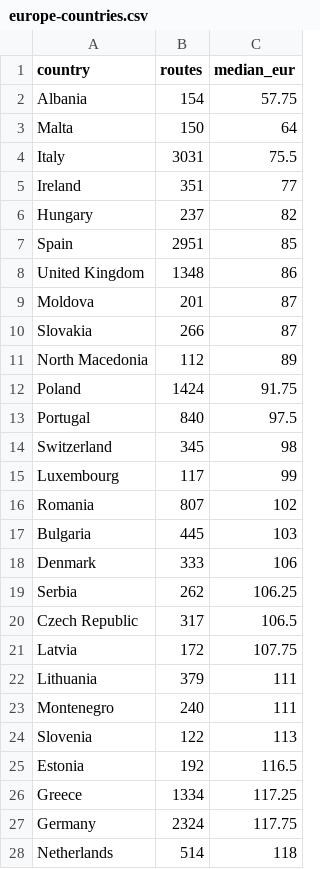
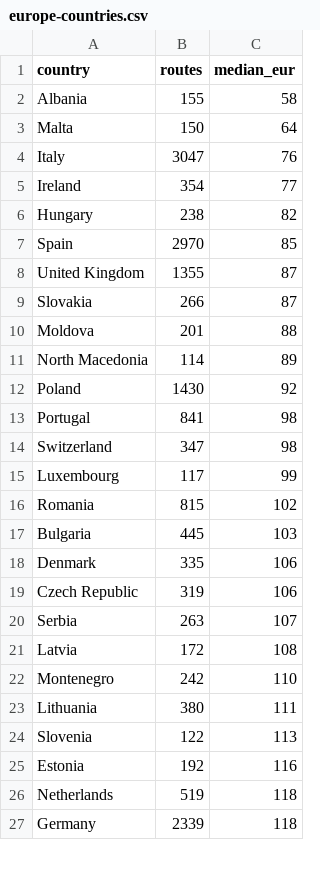
Before and after one commit to DeusAcc/flight-fare-history, a CSV file: research/europe-countries.csv, drawn as a sheet; only a part is shown; the diff covers the shown part only.

Commit message:
research europe-countries.csv 2026-11-11

```diff
--- a/research/europe-countries.csv
+++ b/research/europe-countries.csv
@@ -1,28 +1,27 @@
 country,routes,median_eur
-Albania,154,57.75
+Albania,155,58
 Malta,150,64
-Italy,3031,75.5
-Ireland,351,77
-Hungary,237,82
-Spain,2951,85
-United Kingdom,1348,86
-Moldova,201,87
+Italy,3047,76
+Ireland,354,77
+Hungary,238,82
+Spain,2970,85
+United Kingdom,1355,87
 Slovakia,266,87
-North Macedonia,112,89
-Poland,1424,91.75
-Portugal,840,97.5
-Switzerland,345,98
+Moldova,201,88
+North Macedonia,114,89
+Poland,1430,92
+Portugal,841,98
+Switzerland,347,98
 Luxembourg,117,99
-Romania,807,102
+Romania,815,102
 Bulgaria,445,103
-Denmark,333,106
-Serbia,262,106.25
-Czech Republic,317,106.5
-Latvia,172,107.75
-Lithuania,379,111
-Montenegro,240,111
+Denmark,335,106
+Czech Republic,319,106
+Serbia,263,107
+Latvia,172,108
+Montenegro,242,110
+Lithuania,380,111
 Slovenia,122,113
-Estonia,192,116.5
-Greece,1334,117.25
-Germany,2324,117.75
-Netherlands,514,118
+Estonia,192,116
+Netherlands,519,118
+Germany,2339,118
```
Also changed, not shown: 2 added rows, 1 removed row and 13 edited cells elsewhere in this file.
